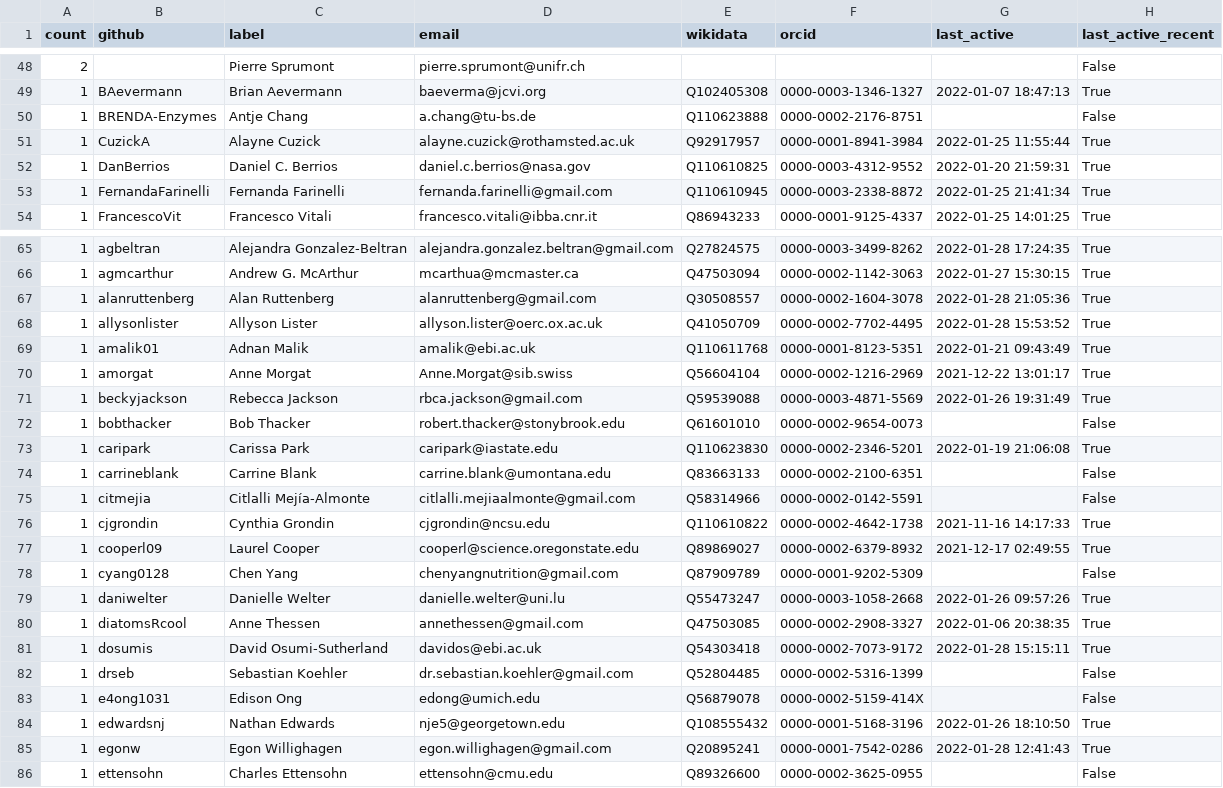
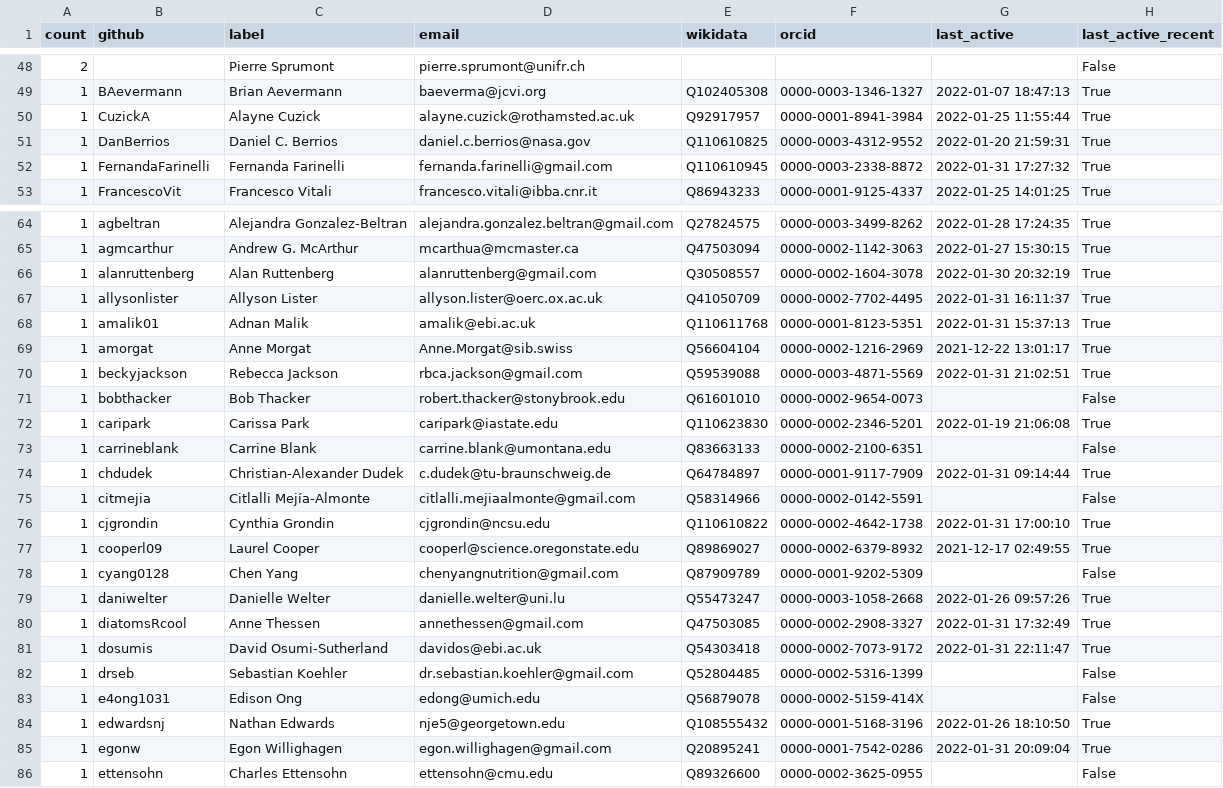
Before and after one commit to cthoyt/obo-community-health, a TSV file: data/contacts_table.tsv, drawn as a sheet; only a part is shown, gaps mark what is left out; the diff covers the shown part only.

```diff
--- a/data/contacts_table.tsv
+++ b/data/contacts_table.tsv
@@ -49,6 +49,5 @@ count	github	label	email	wikidata	orcid	last_active	last_active_recent
 1	BAevermann	Brian Aevermann	baeverma@jcvi.org	Q102405308	0000-0003-1346-1327	2022-01-07 18:47:13	True
-1	BRENDA-Enzymes	Antje Chang	a.chang@tu-bs.de	Q110623888	0000-0002-2176-8751		False
 1	CuzickA	Alayne Cuzick	alayne.cuzick@rothamsted.ac.uk	Q92917957	0000-0001-8941-3984	2022-01-25 11:55:44	True
 1	DanBerrios	Daniel C. Berrios	daniel.c.berrios@nasa.gov	Q110610825	0000-0003-4312-9552	2022-01-20 21:59:31	True
-1	FernandaFarinelli	Fernanda Farinelli	fernanda.farinelli@gmail.com	Q110610945	0000-0003-2338-8872	2022-01-25 21:41:34	True
+1	FernandaFarinelli	Fernanda Farinelli	fernanda.farinelli@gmail.com	Q110610945	0000-0003-2338-8872	2022-01-31 17:27:32	True
 1	FrancescoVit	Francesco Vitali	francesco.vitali@ibba.cnr.it	Q86943233	0000-0001-9125-4337	2022-01-25 14:01:25	True
@@ -66,7 +65,7 @@ count	github	label	email	wikidata	orcid	last_active	last_active_recent
 1	agmcarthur	Andrew G. McArthur	mcarthua@mcmaster.ca	Q47503094	0000-0002-1142-3063	2022-01-27 15:30:15	True
-1	alanruttenberg	Alan Ruttenberg	alanruttenberg@gmail.com	Q30508557	0000-0002-1604-3078	2022-01-28 21:05:36	True
-1	allysonlister	Allyson Lister	allyson.lister@oerc.ox.ac.uk	Q41050709	0000-0002-7702-4495	2022-01-28 15:53:52	True
-1	amalik01	Adnan Malik	amalik@ebi.ac.uk	Q110611768	0000-0001-8123-5351	2022-01-21 09:43:49	True
+1	alanruttenberg	Alan Ruttenberg	alanruttenberg@gmail.com	Q30508557	0000-0002-1604-3078	2022-01-30 20:32:19	True
+1	allysonlister	Allyson Lister	allyson.lister@oerc.ox.ac.uk	Q41050709	0000-0002-7702-4495	2022-01-31 16:11:37	True
+1	amalik01	Adnan Malik	amalik@ebi.ac.uk	Q110611768	0000-0001-8123-5351	2022-01-31 15:37:13	True
 1	amorgat	Anne Morgat	Anne.Morgat@sib.swiss	Q56604104	0000-0002-1216-2969	2021-12-22 13:01:17	True
-1	beckyjackson	Rebecca Jackson	rbca.jackson@gmail.com	Q59539088	0000-0003-4871-5569	2022-01-26 19:31:49	True
+1	beckyjackson	Rebecca Jackson	rbca.jackson@gmail.com	Q59539088	0000-0003-4871-5569	2022-01-31 21:02:51	True
 1	bobthacker	Bob Thacker	robert.thacker@stonybrook.edu	Q61601010	0000-0002-9654-0073		False
@@ -74,4 +73,5 @@ count	github	label	email	wikidata	orcid	last_active	last_active_recent
 1	carrineblank	Carrine Blank	carrine.blank@umontana.edu	Q83663133	0000-0002-2100-6351		False
+1	chdudek	Christian-Alexander Dudek	c.dudek@tu-braunschweig.de	Q64784897	0000-0001-9117-7909	2022-01-31 09:14:44	True
 1	citmejia	Citlalli Mejía-Almonte	citlalli.mejiaalmonte@gmail.com	Q58314966	0000-0002-0142-5591		False
-1	cjgrondin	Cynthia Grondin	cjgrondin@ncsu.edu	Q110610822	0000-0002-4642-1738	2021-11-16 14:17:33	True
+1	cjgrondin	Cynthia Grondin	cjgrondin@ncsu.edu	Q110610822	0000-0002-4642-1738	2022-01-31 17:00:10	True
 1	cooperl09	Laurel Cooper	cooperl@science.oregonstate.edu	Q89869027	0000-0002-6379-8932	2021-12-17 02:49:55	True
@@ -79,4 +79,4 @@ count	github	label	email	wikidata	orcid	last_active	last_active_recent
 1	daniwelter	Danielle Welter	danielle.welter@uni.lu	Q55473247	0000-0003-1058-2668	2022-01-26 09:57:26	True
-1	diatomsRcool	Anne Thessen	annethessen@gmail.com	Q47503085	0000-0002-2908-3327	2022-01-06 20:38:35	True
-1	dosumis	David Osumi-Sutherland	davidos@ebi.ac.uk	Q54303418	0000-0002-7073-9172	2022-01-28 15:15:11	True
+1	diatomsRcool	Anne Thessen	annethessen@gmail.com	Q47503085	0000-0002-2908-3327	2022-01-31 17:32:49	True
+1	dosumis	David Osumi-Sutherland	davidos@ebi.ac.uk	Q54303418	0000-0002-7073-9172	2022-01-31 22:11:47	True
 1	drseb	Sebastian Koehler	dr.sebastian.koehler@gmail.com	Q52804485	0000-0002-5316-1399		False
@@ -84,3 +84,3 @@ count	github	label	email	wikidata	orcid	last_active	last_active_recent
 1	edwardsnj	Nathan Edwards	nje5@georgetown.edu	Q108555432	0000-0001-5168-3196	2022-01-26 18:10:50	True
-1	egonw	Egon Willighagen	egon.willighagen@gmail.com	Q20895241	0000-0001-7542-0286	2022-01-28 12:41:43	True
+1	egonw	Egon Willighagen	egon.willighagen@gmail.com	Q20895241	0000-0001-7542-0286	2022-01-31 20:09:04	True
 1	ettensohn	Charles Ettensohn	ettensohn@cmu.edu	Q89326600	0000-0002-3625-0955		False
```
Also changed, not shown: 26 edited cells elsewhere in this file, data/data.tsv, 12 other files.
